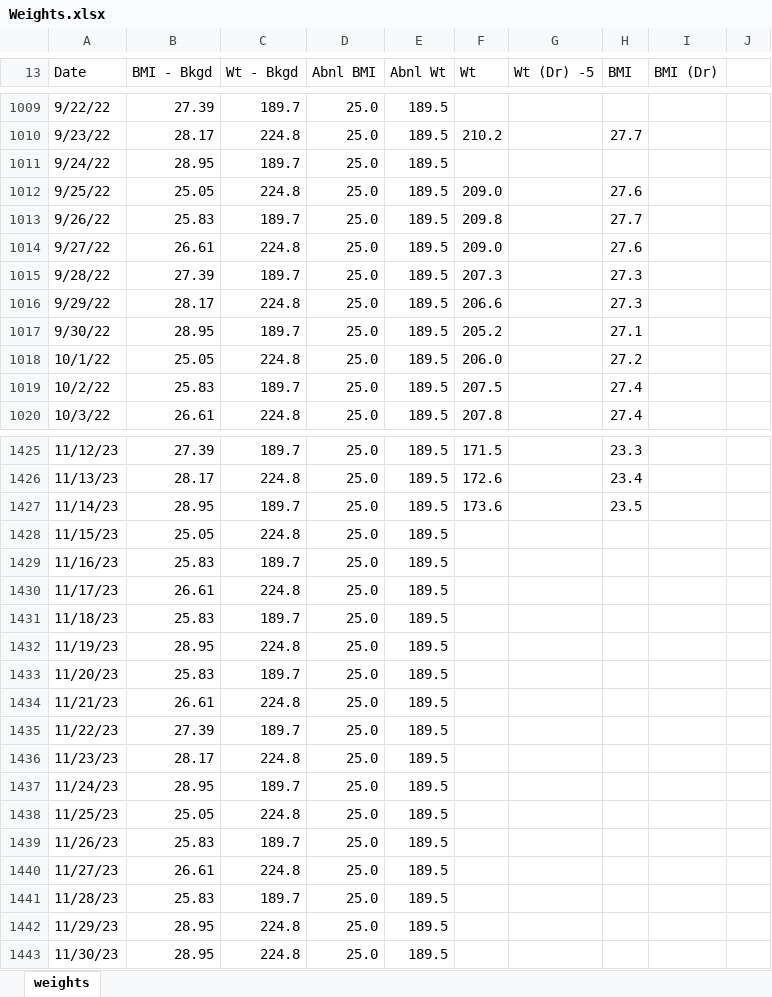
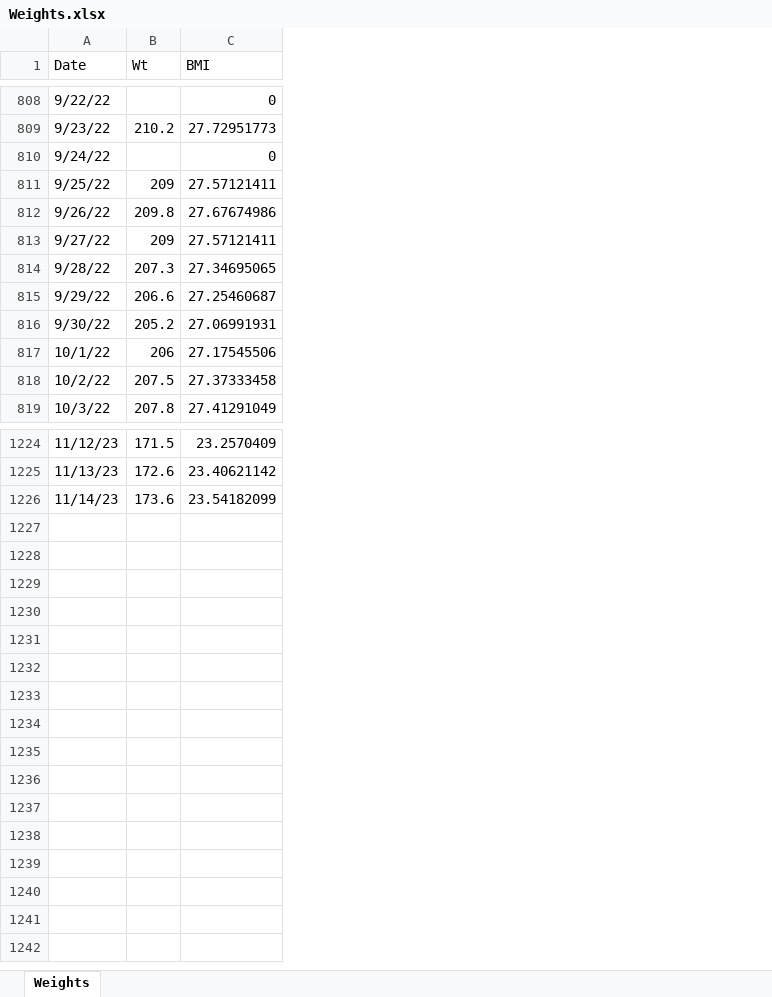
Before and after one commit to drjlevi6/Data-Scientist, an Excel workbook: Linear Regression/Weights.xlsx, sheet Weights, drawn as a sheet; only a part is shown, gaps mark what is left out; values as stored, in another font and other column widths than the file's, no cell formats; charts and pictures not drawn; removed rows and columns are numbered as before the commit, all else as after; the diff covers the shown part only; the diff names each change by its address in the sheet, - before the commit and + after, or states it on an @@ line.

Commit message:
Correct formula errors, Weights.xlsx; create dataframe from input file, linear-regression.ipynb

```diff
--- a/Linear Regression/Weights.xlsx (sheet Weights)
+++ b/Linear Regression/Weights.xlsx (sheet Weights)
-sheet tab: weights
+sheet tab: Weights
-column B (BMI - Bkgd), rows 1009-1020: 27.39 | 28.17 | 28.95 | 25.05 | 25.83 | 26.61 | 27.39 | 28.17 | 28.95 | 25.05 | 25.83 | 26.61; rows 1425-1427: 27.39 | 28.17 | 28.95
-column C (Wt - Bkgd), rows 1009-1020: 189.7 | 224.8 | 189.7 | 224.8 | 189.7 | 224.8 | 189.7 | 224.8 | 189.7 | 224.8 | 189.7 | 224.8; rows 1425-1427: 189.7 | 224.8 | 189.7
-column D (Abnl BMI), rows 1009-1020: all 25.0; rows 1425-1427: all 25.0
-column E (Abnl Wt), rows 1009-1020: all 189.5; rows 1425-1427: all 189.5
-column G (Wt (Dr) -5), empty
-column H (BMI), rows 1010-1020: 27.7 |  | 27.6 | 27.7 | 27.6 | 27.3 | 27.3 | 27.1 | 27.2 | 27.4 | 27.4; rows 1425-1427: 23.3 | 23.4 | 23.5
-column I (BMI (Dr)), empty
-column J, empty
+column C (BMI), rows 808-819: 0 | 27.72951773 | 0 | 27.57121411 | 27.67674986 | 27.57121411 | 27.34695065 | 27.25460687 | 27.06991931 | 27.17545506 | 27.37333458 | 27.41291049; rows 1224-1226: 23.2570409 | 23.40621142 | 23.54182099
-B811 (Wt): 209.0
+B811 (Wt): 209
-B813 (Wt): 209.0
+B813 (Wt): 209
-B817 (Wt): 206.0
+B817 (Wt): 206
-row 1428: 11/15/23 | 25.05 | 224.8 | 25.0 | 189.5
-row 1429: 11/16/23 | 25.83 | 189.7 | 25.0 | 189.5
-row 1430: 11/17/23 | 26.61 | 224.8 | 25.0 | 189.5
-row 1431: 11/18/23 | 25.83 | 189.7 | 25.0 | 189.5
-row 1432: 11/19/23 | 28.95 | 224.8 | 25.0 | 189.5
-row 1433: 11/20/23 | 25.83 | 189.7 | 25.0 | 189.5
-row 1434: 11/21/23 | 26.61 | 224.8 | 25.0 | 189.5
-row 1435: 11/22/23 | 27.39 | 189.7 | 25.0 | 189.5
-row 1436: 11/23/23 | 28.17 | 224.8 | 25.0 | 189.5
-row 1437: 11/24/23 | 28.95 | 189.7 | 25.0 | 189.5
-row 1438: 11/25/23 | 25.05 | 224.8 | 25.0 | 189.5
-row 1439: 11/26/23 | 25.83 | 189.7 | 25.0 | 189.5
-row 1440: 11/27/23 | 26.61 | 224.8 | 25.0 | 189.5
-row 1441: 11/28/23 | 25.83 | 189.7 | 25.0 | 189.5
-row 1442: 11/29/23 | 28.95 | 224.8 | 25.0 | 189.5
-row 1443: 11/30/23 | 28.95 | 224.8 | 25.0 | 189.5
```
Also changed, not shown: 201 removed rows and 76 edited cells elsewhere in this sheet, cell formats, charts or pictures, 1 other file.
